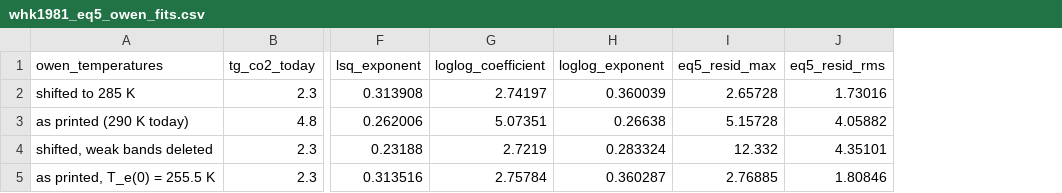
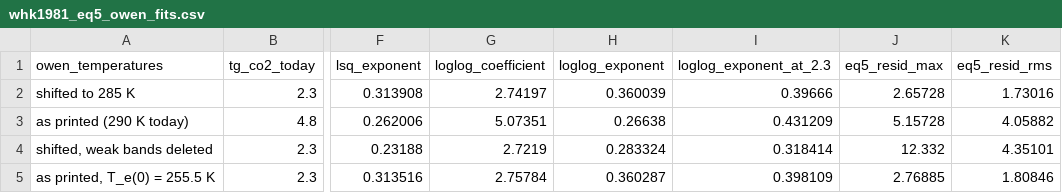
Before and after one commit to BWBrook/terra_prisca, a CSV file: models/walker_hays_kasting/fidelity/whk1981_eq5_owen_fits.csv, drawn as a sheet; only a part is shown, gaps mark what is left out; the diff names each change by its address in the sheet, - before the commit and + after, or states it on an @@ line.

```diff
--- a/models/walker_hays_kasting/fidelity/whk1981_eq5_owen_fits.csv
+++ b/models/walker_hays_kasting/fidelity/whk1981_eq5_owen_fits.csv
+column I (loglog_exponent_at_2.3), rows 2-5: 0.39666 | 0.431209 | 0.318414 | 0.398109
```
Also changed, not shown: models/biosphere_lifespan/fidelity/ck1992_so2_readings.csv, models/walker_hays_kasting/fidelity/whk1981_numbers.csv, 11 other files.
